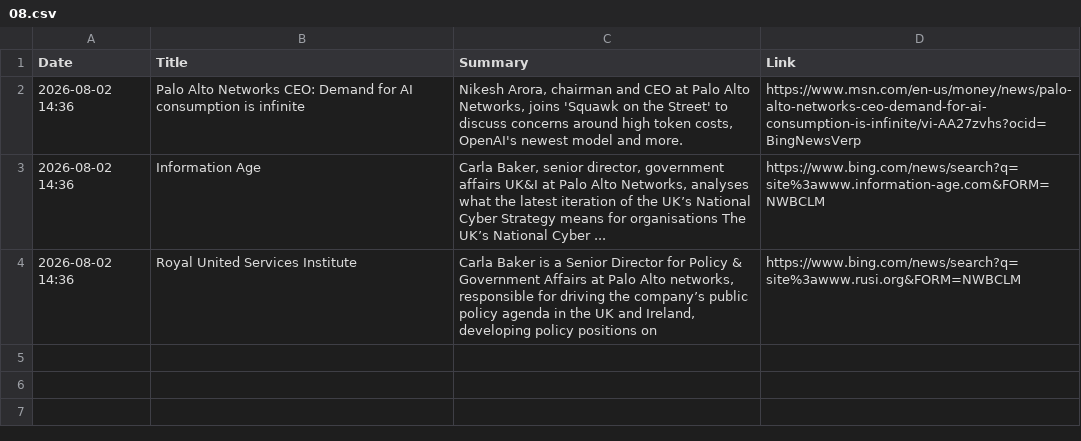
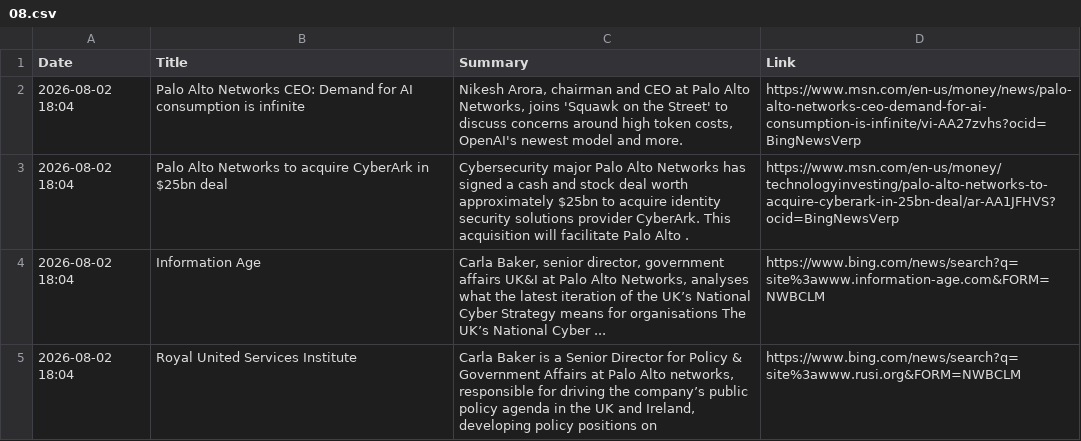
Before and after one commit to ashnaHPR/HPRxPANW-UK-tracker, a CSV file: summaries/monthly/2026/08.csv, drawn as a sheet.

```diff
--- a/summaries/monthly/2026/08.csv
+++ b/summaries/monthly/2026/08.csv
@@ -1,4 +1,5 @@
 Date,Title,Summary,Link
-2026-08-02 14:36,Palo Alto Networks CEO: Demand for AI consumption is infinite,"Nikesh Arora, chairman and CEO at Palo Alto Networks, joins 'Squawk on the Street' to discuss concerns around high token costs, OpenAI's newest model and more.",https://www.msn.com/en-us/money/news/palo-alto-networks-ceo-demand-for-ai-consumption-is-infinite/vi-AA27zvhs?ocid=BingNewsVerp
-2026-08-02 14:36,Information Age,"Carla Baker, senior director, government affairs UK&I at Palo Alto Networks, analyses what the latest iteration of the UK’s National Cyber Strategy means for organisations The UK’s National Cyber ...",https://www.bing.com/news/search?q=site%3awww.information-age.com&FORM=NWBCLM
-2026-08-02 14:36,Royal United Services Institute,"Carla Baker is a Senior Director for Policy & Government Affairs at Palo Alto networks, responsible for driving the company’s public policy agenda in the UK and Ireland, developing policy positions on",https://www.bing.com/news/search?q=site%3awww.rusi.org&FORM=NWBCLM
+2026-08-02 18:04,Palo Alto Networks CEO: Demand for AI consumption is infinite,"Nikesh Arora, chairman and CEO at Palo Alto Networks, joins 'Squawk on the Street' to discuss concerns around high token costs, OpenAI's newest model and more.",https://www.msn.com/en-us/money/news/palo-alto-networks-ceo-demand-for-ai-consumption-is-infinite/vi-AA27zvhs?ocid=BingNewsVerp
+2026-08-02 18:04,Palo Alto Networks to acquire CyberArk in $25bn deal,Cybersecurity major Palo Alto Networks has signed a cash and stock deal worth approximately $25bn to acquire identity security solutions provider CyberArk. This acquisition will facilitate Palo Alto .,https://www.msn.com/en-us/money/technologyinvesting/palo-alto-networks-to-acquire-cyberark-in-25bn-deal/ar-AA1JFHVS?ocid=BingNewsVerp
+2026-08-02 18:04,Information Age,"Carla Baker, senior director, government affairs UK&I at Palo Alto Networks, analyses what the latest iteration of the UK’s National Cyber Strategy means for organisations The UK’s National Cyber ...",https://www.bing.com/news/search?q=site%3awww.information-age.com&FORM=NWBCLM
+2026-08-02 18:04,Royal United Services Institute,"Carla Baker is a Senior Director for Policy & Government Affairs at Palo Alto networks, responsible for driving the company’s public policy agenda in the UK and Ireland, developing policy positions on",https://www.bing.com/news/search?q=site%3awww.rusi.org&FORM=NWBCLM
```
Also changed, not shown: summaries/weekly/summary.csv, 1 other file.
